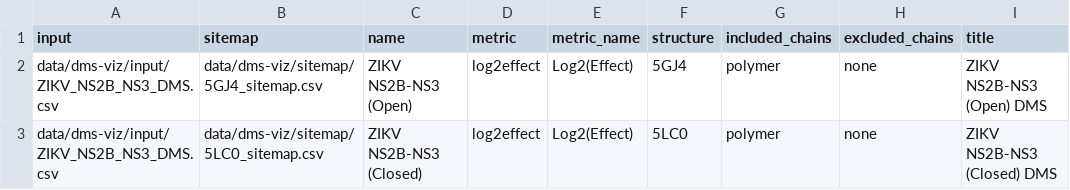
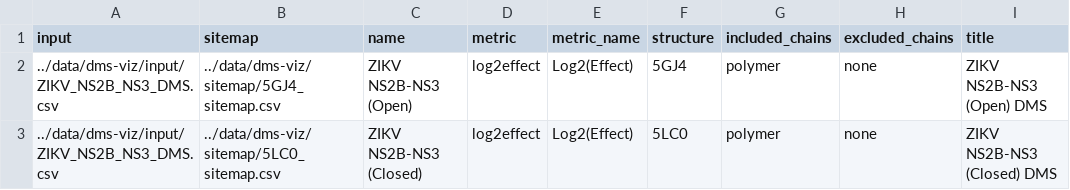
Before and after one commit to jbloomlab/ZIKV_DMS_NS3_EvansLab, a CSV file: data/dms-viz/datasets.csv, drawn as a sheet; only a part is shown; the diff names each change by its address in the sheet, - before the commit and + after, or states it on an @@ line.

```diff
--- a/data/dms-viz/datasets.csv
+++ b/data/dms-viz/datasets.csv
-A2:A3 (input): data/dms-viz/input/ZIKV_NS2B_NS3_DMS.csv
+A2:A3 (input): ../data/dms-viz/input/ZIKV_NS2B_NS3_DMS.csv
-B2 (sitemap): data/dms-viz/sitemap/5GJ4_sitemap.csv
+B2 (sitemap): ../data/dms-viz/sitemap/5GJ4_sitemap.csv
-B3 (sitemap): data/dms-viz/sitemap/5LC0_sitemap.csv
+B3 (sitemap): ../data/dms-viz/sitemap/5LC0_sitemap.csv
```
Also changed, not shown: 4 other files.
